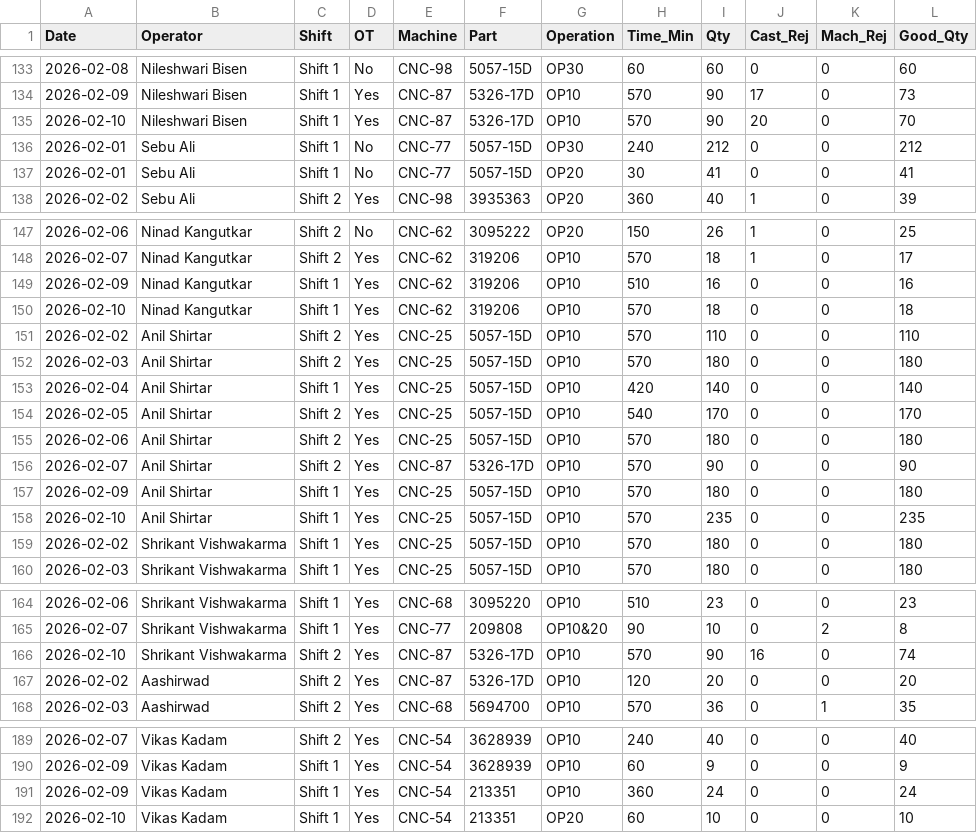
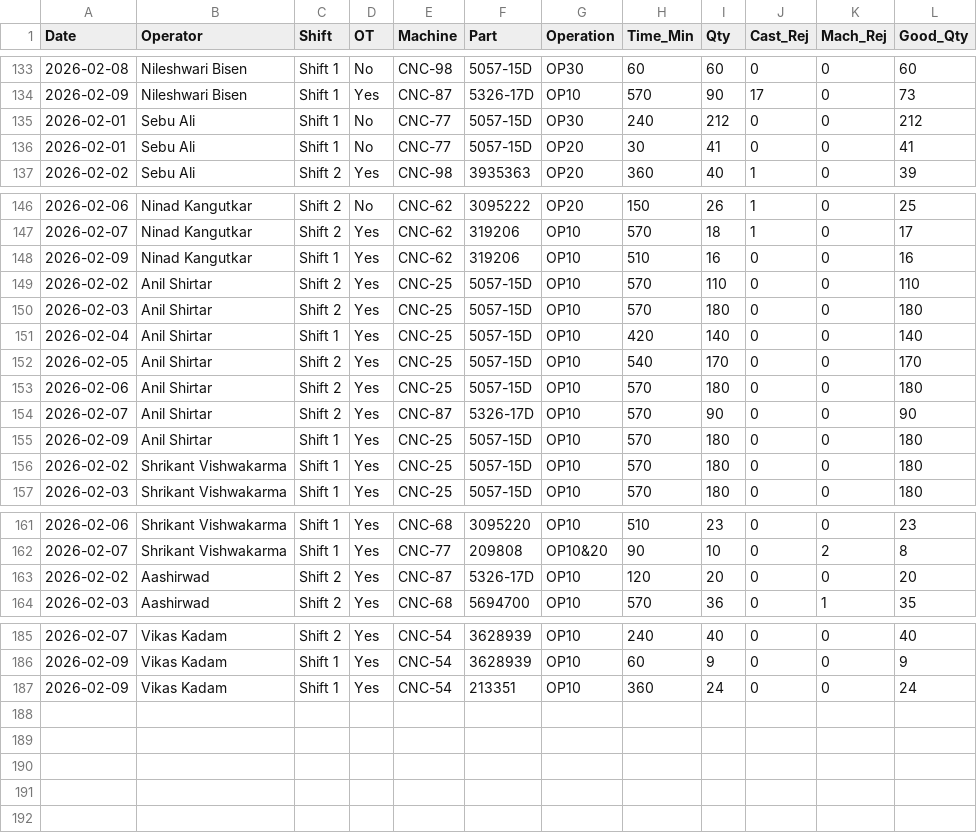
Before and after one commit to catieeshan/production_stores_monitoring, a CSV file: data/production_main.csv, drawn as a sheet; only a part is shown, gaps mark what is left out; the diff names each change by its address in the sheet, - before the commit and + after, or states it on an @@ line.

```diff
--- a/data/production_main.csv
+++ b/data/production_main.csv
-row 135: 2026-02-10 | Nileshwari Bisen | Shift 1 | Yes | CNC-87 | 5326-17D | OP10 | 570 | 90 | 20 | 0 | 70
-row 150: 2026-02-10 | Ninad Kangutkar | Shift 1 | Yes | CNC-62 | 319206 | OP10 | 570 | 18 | 0 | 0 | 18
-row 158: 2026-02-10 | Anil Shirtar | Shift 1 | Yes | CNC-25 | 5057-15D | OP10 | 570 | 235 | 0 | 0 | 235
-row 166: 2026-02-10 | Shrikant Vishwakarma | Shift 2 | Yes | CNC-87 | 5326-17D | OP10 | 570 | 90 | 16 | 0 | 74
-row 192: 2026-02-10 | Vikas Kadam | Shift 1 | Yes | CNC-54 | 213351 | OP20 | 60 | 10 | 0 | 0 | 10
```
Also changed, not shown: data/production_other_machine.csv.
